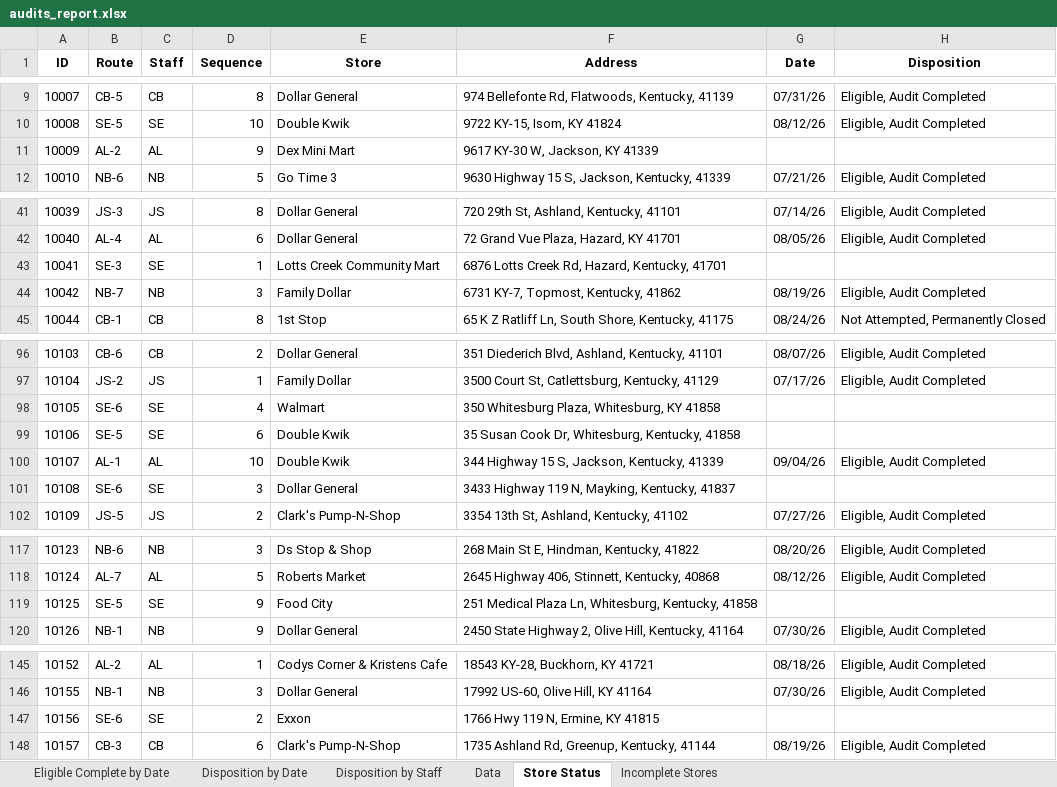
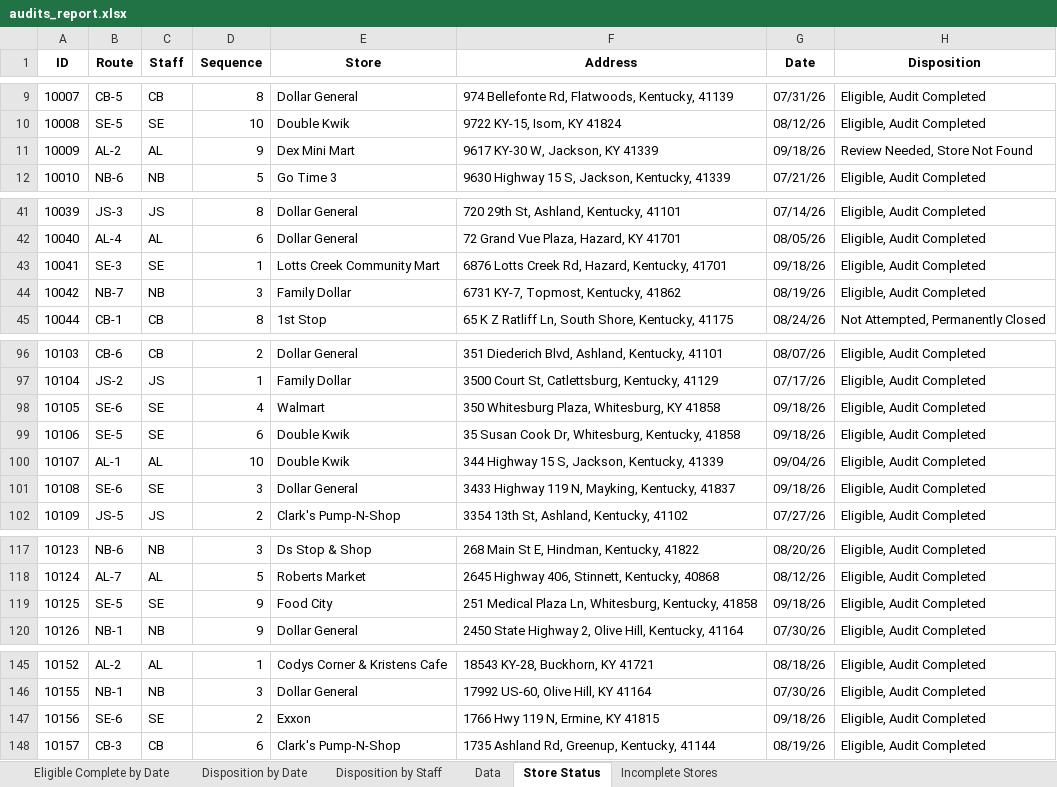
Before and after one commit to sshamblen/public, an Excel workbook: audits_report.xlsx, sheet Store Status, drawn as a sheet; only a part is shown, gaps mark what is left out; values as stored, in another font and other column widths than the file's, no borders; the diff covers the shown part only; the diff names each change by its address in the sheet, - before the commit and + after, or states it on an @@ line.

```diff
--- a/audits_report.xlsx (sheet Store Status)
+++ b/audits_report.xlsx (sheet Store Status)
-G11 (Date): (empty)
+G11 (Date): 09/18/26
-H11 (Disposition): (empty)
+H11 (Disposition): Review Needed, Store Not Found
-G43 (Date): (empty)
+G43 (Date): 09/18/26
-H43 (Disposition): (empty)
+H43 (Disposition): Eligible, Audit Completed
-G98:G99 (Date): (empty)
+G98:G99 (Date): 09/18/26
-H98:H99 (Disposition): (empty)
+H98:H99 (Disposition): Eligible, Audit Completed
-G101 (Date): (empty)
+G101 (Date): 09/18/26
-H101 (Disposition): (empty)
+H101 (Disposition): Eligible, Audit Completed
-G119 (Date): (empty)
+G119 (Date): 09/18/26
-H119 (Disposition): (empty)
+H119 (Disposition): Eligible, Audit Completed
-G147 (Date): (empty)
+G147 (Date): 09/18/26
-H147 (Disposition): (empty)
+H147 (Disposition): Eligible, Audit Completed
```
Also changed, not shown: 6 moved rows and 4 edited cells elsewhere in this sheet, sheet Incomplete Stores, sheet Data, sheet Eligible Complete by Date, sheet Disposition by Staff, sheet Disposition by Date.
